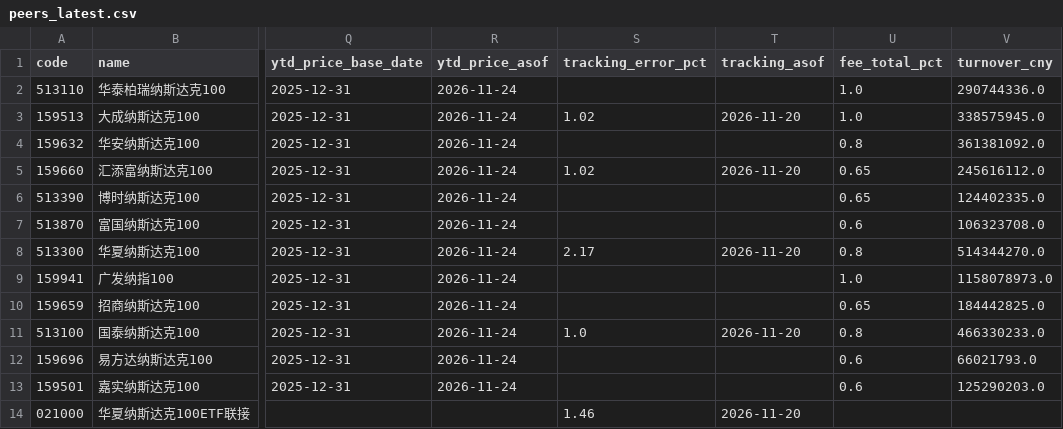
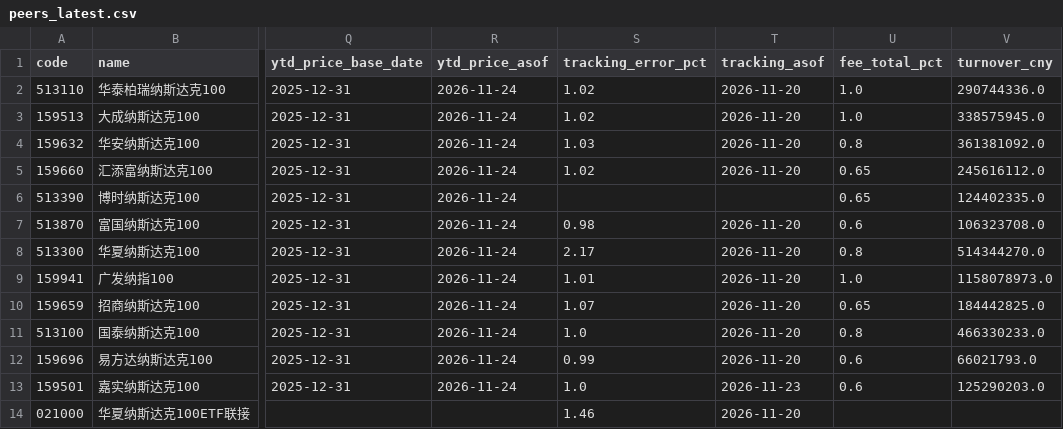
Before and after one commit to fan930450-cpu/nazhietf, a CSV file: data/peers_latest.csv, drawn as a sheet; only a part is shown, gaps mark what is left out; the diff names each change by its address in the sheet, - before the commit and + after, or states it on an @@ line.

```diff
--- a/data/peers_latest.csv
+++ b/data/peers_latest.csv
-S2 (tracking_error_pct): (empty)
+S2 (tracking_error_pct): 1.02
-T2 (tracking_asof): (empty)
+T2 (tracking_asof): 2026-11-20
-S4 (tracking_error_pct): (empty)
+S4 (tracking_error_pct): 1.03
-T4 (tracking_asof): (empty)
+T4 (tracking_asof): 2026-11-20
-S7 (tracking_error_pct): (empty)
+S7 (tracking_error_pct): 0.98
-T7 (tracking_asof): (empty)
+T7 (tracking_asof): 2026-11-20
-S9 (tracking_error_pct): (empty)
+S9 (tracking_error_pct): 1.01
-T9:T10 (tracking_asof): (empty)
+T9:T10 (tracking_asof): 2026-11-20
-S10 (tracking_error_pct): (empty)
+S10 (tracking_error_pct): 1.07
-S12 (tracking_error_pct): (empty)
+S12 (tracking_error_pct): 0.99
-T12 (tracking_asof): (empty)
+T12 (tracking_asof): 2026-11-20
-S13 (tracking_error_pct): (empty)
+S13 (tracking_error_pct): 1.0
-T13 (tracking_asof): (empty)
+T13 (tracking_asof): 2026-11-23
```
Also changed, not shown: 2 other files.
